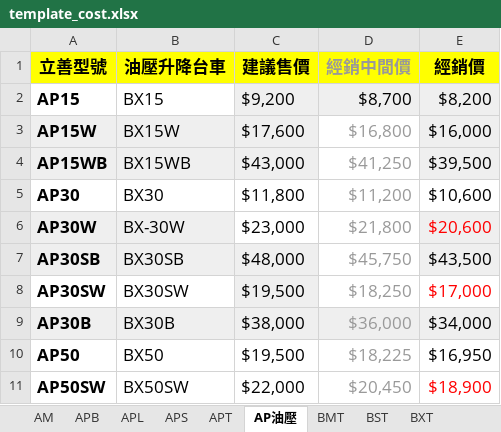
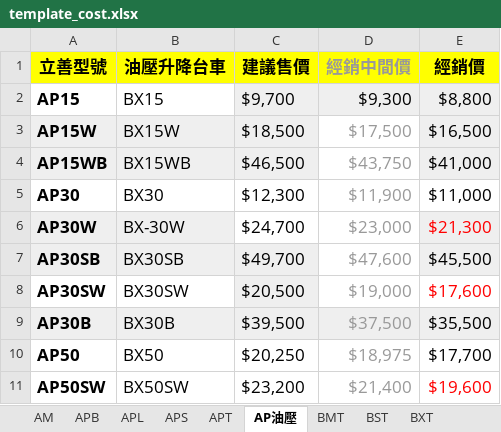
Before and after one commit to Lu-Bing-Han/QuoteFlow, an Excel workbook: template/template_cost.xlsx, sheet AP油壓, drawn as a sheet; only a part is shown; values as stored, in another font and other column widths than the file's, no borders; the diff covers the shown part only; the diff names each change by its address in the sheet, - before the commit and + after, or states it on an @@ line.

```diff
--- a/template/template_cost.xlsx (sheet AP油壓)
+++ b/template/template_cost.xlsx (sheet AP油壓)
-C2 (建議售價): $9,200
+C2 (建議售價): $9,700
-D2 (經銷中間價): $8,700
+D2 (經銷中間價): $9,300
-E2 (經銷價): $8,200
+E2 (經銷價): $8,800
-C3 (建議售價): $17,600
+C3 (建議售價): $18,500
-D3 (經銷中間價): $16,800
+D3 (經銷中間價): $17,500
-E3 (經銷價): $16,000
+E3 (經銷價): $16,500
-C4 (建議售價): $43,000
+C4 (建議售價): $46,500
-D4 (經銷中間價): $41,250
+D4 (經銷中間價): $43,750
-E4 (經銷價): $39,500
+E4 (經銷價): $41,000
-C5 (建議售價): $11,800
+C5 (建議售價): $12,300
-D5 (經銷中間價): $11,200
+D5 (經銷中間價): $11,900
-E5 (經銷價): $10,600
+E5 (經銷價): $11,000
-C6 (建議售價): $23,000
+C6 (建議售價): $24,700
-D6 (經銷中間價): $21,800
+D6 (經銷中間價): $23,000
-E6 (經銷價): $20,600
+E6 (經銷價): $21,300
-C7 (建議售價): $48,000
+C7 (建議售價): $49,700
-D7 (經銷中間價): $45,750
+D7 (經銷中間價): $47,600
-E7 (經銷價): $43,500
+E7 (經銷價): $45,500
-C8 (建議售價): $19,500
+C8 (建議售價): $20,500
-D8 (經銷中間價): $18,250
+D8 (經銷中間價): $19,000
-E8 (經銷價): $17,000
+E8 (經銷價): $17,600
-C9 (建議售價): $38,000
+C9 (建議售價): $39,500
-D9 (經銷中間價): $36,000
+D9 (經銷中間價): $37,500
-E9 (經銷價): $34,000
+E9 (經銷價): $35,500
-C10 (建議售價): $19,500
+C10 (建議售價): $20,250
-D10 (經銷中間價): $18,225
+D10 (經銷中間價): $18,975
-E10 (經銷價): $16,950
+E10 (經銷價): $17,700
-C11 (建議售價): $22,000
+C11 (建議售價): $23,200
-D11 (經銷中間價): $20,450
+D11 (經銷中間價): $21,400
-E11 (經銷價): $18,900
+E11 (經銷價): $19,600
```
Also changed, not shown: 18 edited cells elsewhere in this sheet, sheet APS, sheet APL, sheet TT, sheet TT 25MH, sheet TT 25THE, 3 other files.
